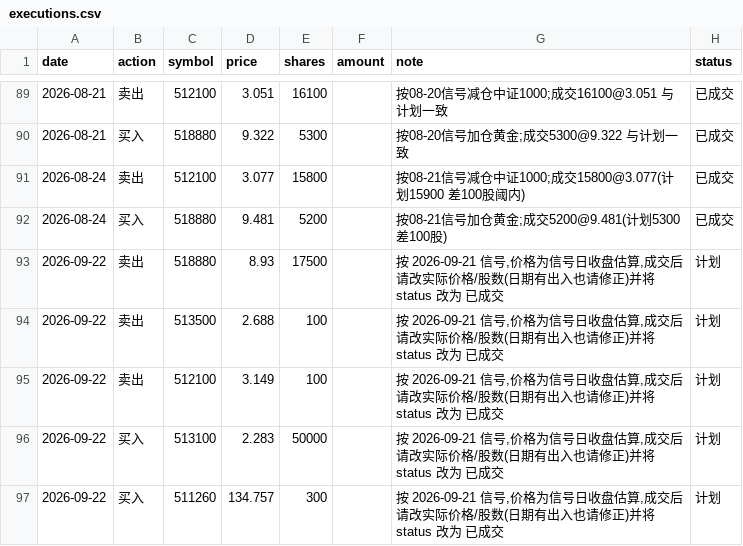
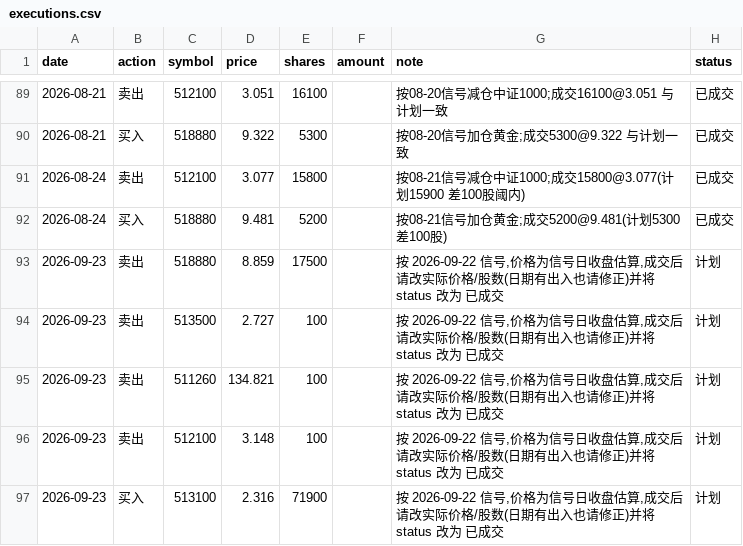
Before and after one commit to AbacusFlow/quant, a CSV file: output/executions.csv, drawn as a sheet; only a part is shown, gaps mark what is left out.

```diff
--- a/output/executions.csv
+++ b/output/executions.csv
@@ -92,6 +92,6 @@ date,action,symbol,price,shares,amount,note,status
 2026-08-24,买入,518880,9.481,5200,,按08-21信号加仓黄金;成交5200@9.481(计划5300 差100股),已成交
-2026-09-22,卖出,518880,8.93,17500,,"按 2026-09-21 信号,价格为信号日收盘估算,成交后请改实际价格/股数(日期有出入也请修正)并将 status 改为 已成交",计划
-2026-09-22,卖出,513500,2.688,100,,"按 2026-09-21 信号,价格为信号日收盘估算,成交后请改实际价格/股数(日期有出入也请修正)并将 status 改为 已成交",计划
-2026-09-22,卖出,512100,3.149,100,,"按 2026-09-21 信号,价格为信号日收盘估算,成交后请改实际价格/股数(日期有出入也请修正)并将 status 改为 已成交",计划
-2026-09-22,买入,513100,2.283,50000,,"按 2026-09-21 信号,价格为信号日收盘估算,成交后请改实际价格/股数(日期有出入也请修正)并将 status 改为 已成交",计划
-2026-09-22,买入,511260,134.757,300,,"按 2026-09-21 信号,价格为信号日收盘估算,成交后请改实际价格/股数(日期有出入也请修正)并将 status 改为 已成交",计划
+2026-09-23,卖出,518880,8.859,17500,,"按 2026-09-22 信号,价格为信号日收盘估算,成交后请改实际价格/股数(日期有出入也请修正)并将 status 改为 已成交",计划
+2026-09-23,卖出,513500,2.727,100,,"按 2026-09-22 信号,价格为信号日收盘估算,成交后请改实际价格/股数(日期有出入也请修正)并将 status 改为 已成交",计划
+2026-09-23,卖出,511260,134.821,100,,"按 2026-09-22 信号,价格为信号日收盘估算,成交后请改实际价格/股数(日期有出入也请修正)并将 status 改为 已成交",计划
+2026-09-23,卖出,512100,3.148,100,,"按 2026-09-22 信号,价格为信号日收盘估算,成交后请改实际价格/股数(日期有出入也请修正)并将 status 改为 已成交",计划
+2026-09-23,买入,513100,2.316,71900,,"按 2026-09-22 信号,价格为信号日收盘估算,成交后请改实际价格/股数(日期有出入也请修正)并将 status 改为 已成交",计划
```
Also changed, not shown: output/signal_log.csv.
